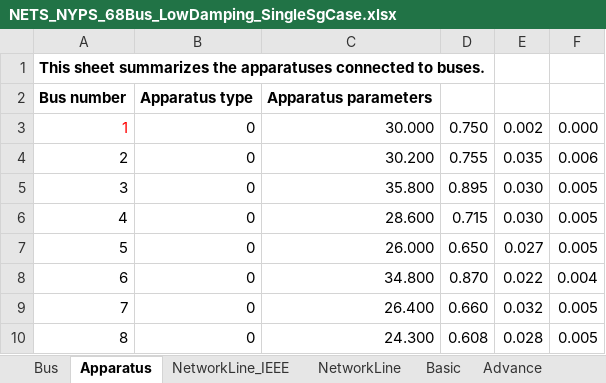
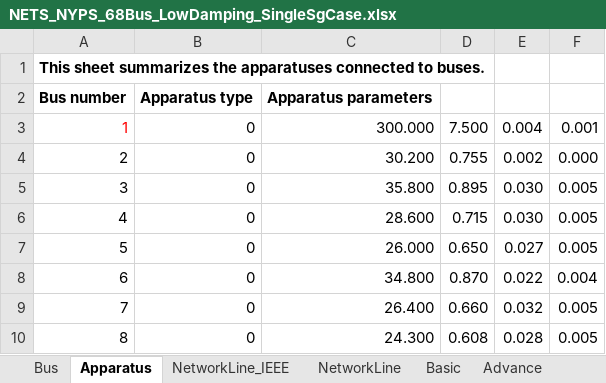
Before and after one commit to Future-Power-Networks/Simplus-Grid-Tool, an Excel workbook: Examples/NETS_NYPS_68Bus_LowDamping_SingleSgCase.xlsx, sheet Apparatus, drawn as a sheet; only a part is shown; values as stored, in another font and other column widths than the file's, no borders; the diff names each change by its address in the sheet, - before the commit and + after, or states it on an @@ line.

```diff
--- a/Examples/NETS_NYPS_68Bus_LowDamping_SingleSgCase.xlsx (sheet Apparatus)
+++ b/Examples/NETS_NYPS_68Bus_LowDamping_SingleSgCase.xlsx (sheet Apparatus)
-C3: 30.000
+C3: 300.000
-D3: 0.750
+D3: 7.500
-E3: 0.002
+E3: 0.004
-F3: 0.000
+F3: 0.001
-E4: 0.035
+E4: 0.002
-F4: 0.006
+F4: 0.000
```
Also changed, not shown: 14 other files.
